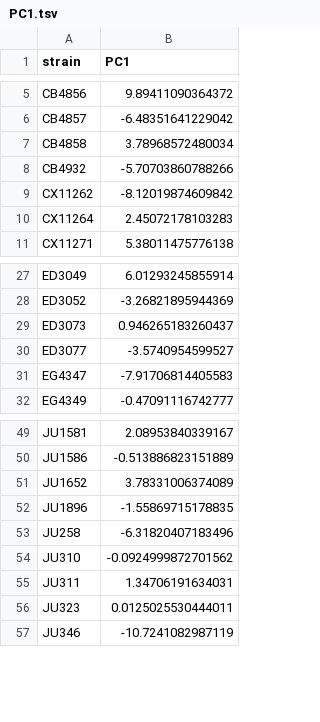
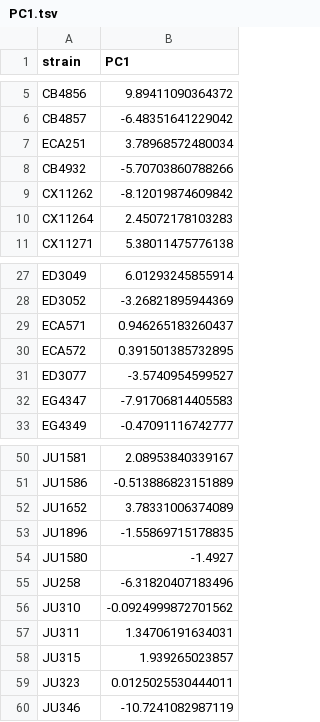
Before and after one commit to AndersenLab/cegwas2-nf, a TSV file: test_traits/PC1.tsv, drawn as a sheet; only a part is shown, gaps mark what is left out.

Commit message:
strain_isotype_lookup fixed

```diff
--- a/test_traits/PC1.tsv
+++ b/test_traits/PC1.tsv
@@ -6,3 +6,3 @@ CB4856	9.89411090364372
 CB4857	-6.48351641229042
-CB4858	3.78968572480034
+ECA251	3.78968572480034
 CB4932	-5.70703860788266
@@ -28,3 +28,4 @@ ED3049	6.01293245855914
 ED3052	-3.26821895944369
-ED3073	0.946265183260437
+ECA571	0.946265183260437
+ECA572	0.391501385732895
 ED3077	-3.5740954599527
@@ -52,2 +53,3 @@ JU1652	3.78331006374089
 JU1896	-1.55869715178835
+JU1580	-1.4927
 JU258	-6.31820407183496
@@ -55,2 +57,3 @@ JU310	-0.0924999872701562
 JU311	1.34706191634031
+JU315	1.939265023857
 JU323	0.0125025530444011
```
Also changed, not shown: 10 other files.
